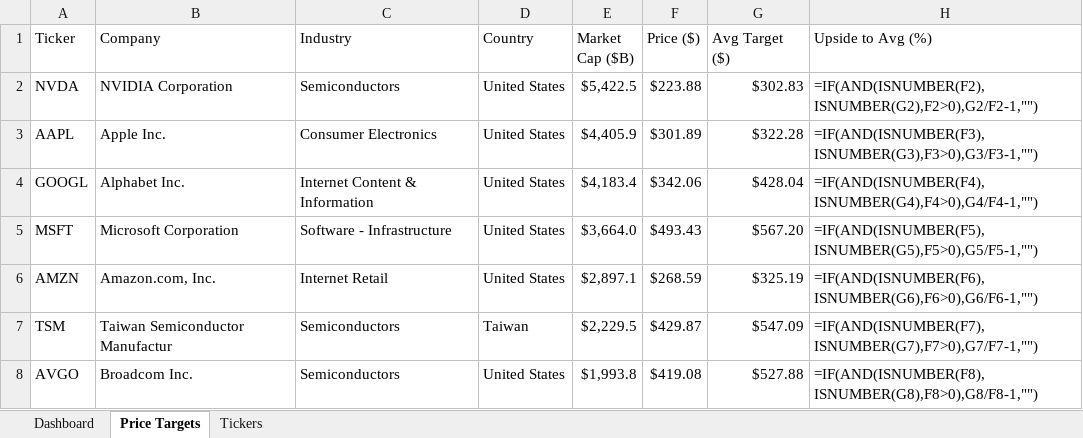
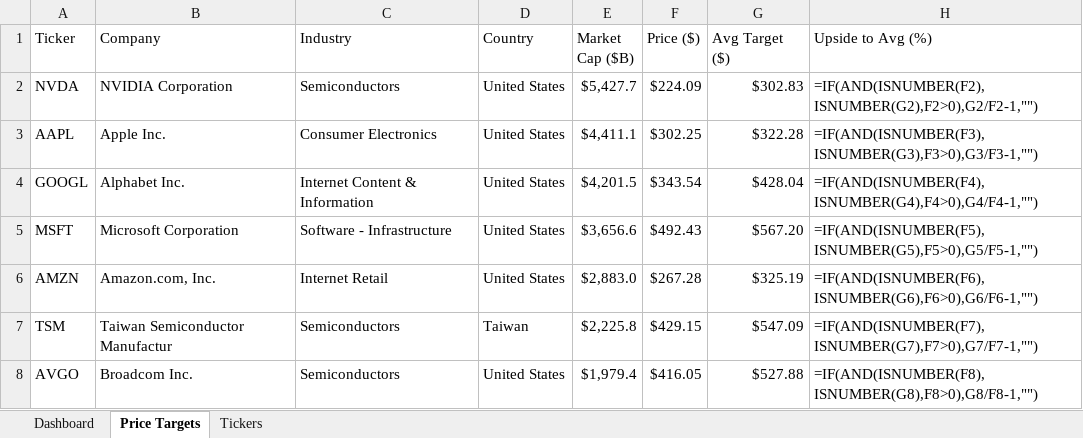
Before and after one commit to williamkellyjr123-source/equity-price-targets, an Excel workbook: Equity_Price_Targets.xlsx, sheet Price Targets, drawn as a sheet; only a part is shown; values as stored, in another font and other column widths than the file's, no cell formats; formulas without a stored value are shown as written; conditional formats not drawn; the diff covers the shown part only; the diff names each change by its address in the sheet, - before the commit and + after, or states it on an @@ line.

```diff
--- a/Equity_Price_Targets.xlsx (sheet Price Targets)
+++ b/Equity_Price_Targets.xlsx (sheet Price Targets)
-E2 (Market Cap ($B)): $5,422.5
+E2 (Market Cap ($B)): $5,427.7
-F2 (Price ($)): $223.88
+F2 (Price ($)): $224.09
-E3 (Market Cap ($B)): $4,405.9
+E3 (Market Cap ($B)): $4,411.1
-F3 (Price ($)): $301.89
+F3 (Price ($)): $302.25
-E4 (Market Cap ($B)): $4,183.4
+E4 (Market Cap ($B)): $4,201.5
-F4 (Price ($)): $342.06
+F4 (Price ($)): $343.54
-E5 (Market Cap ($B)): $3,664.0
+E5 (Market Cap ($B)): $3,656.6
-F5 (Price ($)): $493.43
+F5 (Price ($)): $492.43
-E6 (Market Cap ($B)): $2,897.1
+E6 (Market Cap ($B)): $2,883.0
-F6 (Price ($)): $268.59
+F6 (Price ($)): $267.28
-E7 (Market Cap ($B)): $2,229.5
+E7 (Market Cap ($B)): $2,225.8
-F7 (Price ($)): $429.87
+F7 (Price ($)): $429.15
-E8 (Market Cap ($B)): $1,993.8
+E8 (Market Cap ($B)): $1,979.4
-F8 (Price ($)): $419.08
+F8 (Price ($)): $416.05
```
Also changed, not shown: 11 added rows, 11 removed rows and 678 edited cells elsewhere in this sheet, sheet Dashboard, cell formats, 1 other file.
